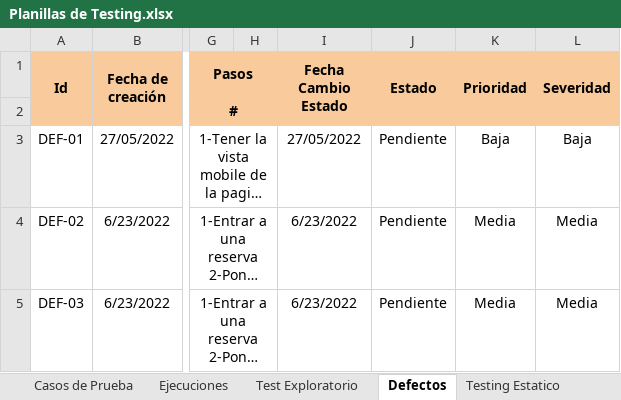
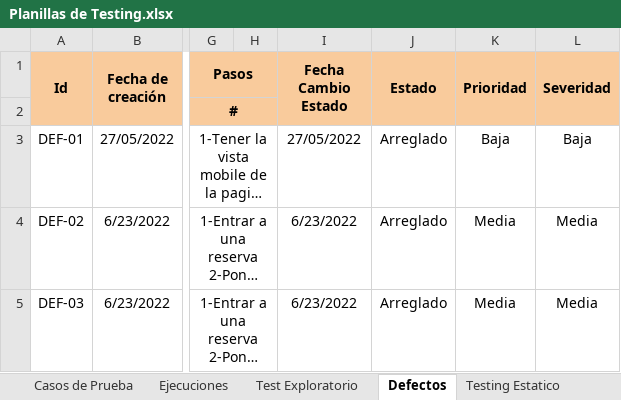
Before and after one commit to angelestrada14019/pi-sixvago-g1, an Excel workbook: Testing/Planillas de Testing.xlsx, sheet Defectos, drawn as a sheet; only a part is shown, gaps mark what is left out; long unchanged cells end in …; values as stored, in another font and other column widths than the file's, no borders; the diff names each change by its address in the sheet, - before the commit and + after, or states it on an @@ line.

```diff
--- a/Testing/Planillas de Testing.xlsx (sheet Defectos)
+++ b/Testing/Planillas de Testing.xlsx (sheet Defectos)
-J3:J5 (Estado): Pendiente
+J3:J5 (Estado): Arreglado
```
Also changed, not shown: sheet Casos de Prueba, sheet Ejecuciones, sheet Test Exploratorio.
